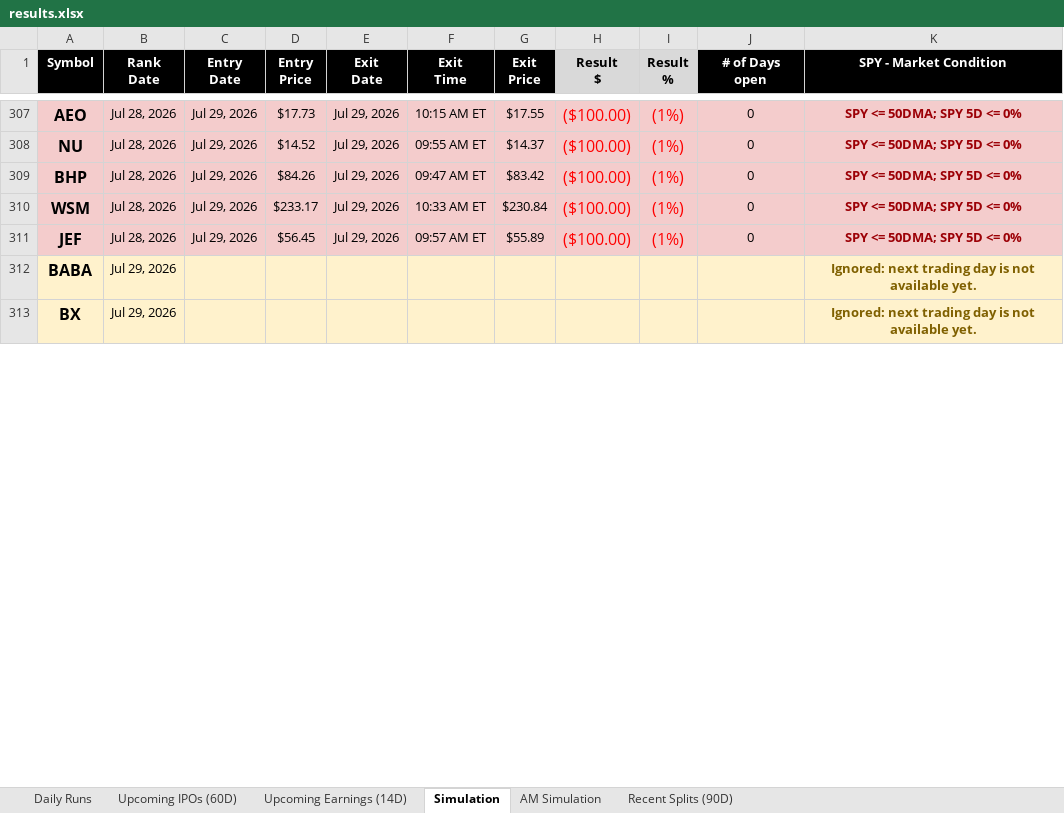
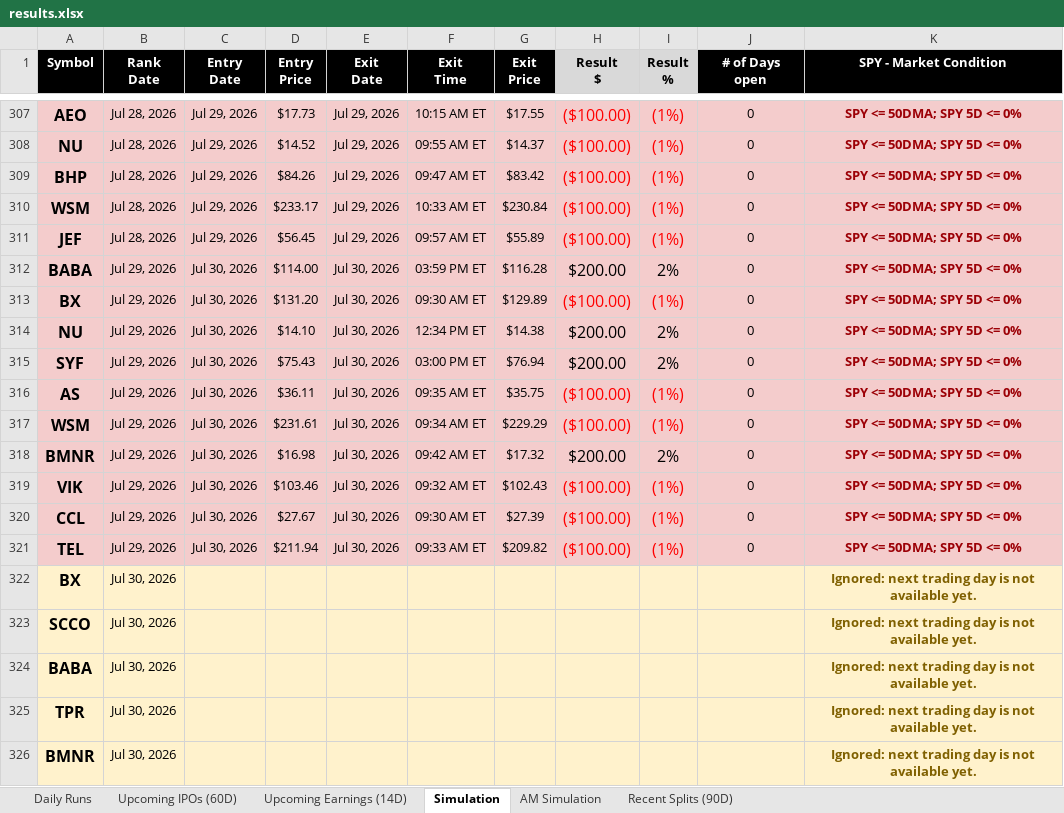
Before and after one commit to codenamev99/invest2.0, an Excel workbook: results.xlsx, sheet Simulation, drawn as a sheet; only a part is shown, gaps mark what is left out; values as stored, in another font and other column widths than the file's, no borders; addresses are those after the commit; the diff covers the shown part only; the diff names each change by its address in the sheet, - before the commit and + after, or states it on an @@ line.

```diff
--- a/results.xlsx (sheet Simulation)
+++ b/results.xlsx (sheet Simulation)
+row 312: BABA | Jul 29, 2026 | Jul 30, 2026 | $114.00 | Jul 30, 2026 | 03:59 PM ET | $116.28 | $200.00 | 2% | 0 | SPY <= 50DMA; SPY 5D <= 0%
+row 313: BX | Jul 29, 2026 | Jul 30, 2026 | $131.20 | Jul 30, 2026 | 09:30 AM ET | $129.89 | ($100.00) | (1%) | 0 | SPY <= 50DMA; SPY 5D <= 0%
+row 314: NU | Jul 29, 2026 | Jul 30, 2026 | $14.10 | Jul 30, 2026 | 12:34 PM ET | $14.38 | $200.00 | 2% | 0 | SPY <= 50DMA; SPY 5D <= 0%
+row 315: SYF | Jul 29, 2026 | Jul 30, 2026 | $75.43 | Jul 30, 2026 | 03:00 PM ET | $76.94 | $200.00 | 2% | 0 | SPY <= 50DMA; SPY 5D <= 0%
+row 316: AS | Jul 29, 2026 | Jul 30, 2026 | $36.11 | Jul 30, 2026 | 09:35 AM ET | $35.75 | ($100.00) | (1%) | 0 | SPY <= 50DMA; SPY 5D <= 0%
+row 317: WSM | Jul 29, 2026 | Jul 30, 2026 | $231.61 | Jul 30, 2026 | 09:34 AM ET | $229.29 | ($100.00) | (1%) | 0 | SPY <= 50DMA; SPY 5D <= 0%
+row 318: BMNR | Jul 29, 2026 | Jul 30, 2026 | $16.98 | Jul 30, 2026 | 09:42 AM ET | $17.32 | $200.00 | 2% | 0 | SPY <= 50DMA; SPY 5D <= 0%
+row 319: VIK | Jul 29, 2026 | Jul 30, 2026 | $103.46 | Jul 30, 2026 | 09:32 AM ET | $102.43 | ($100.00) | (1%) | 0 | SPY <= 50DMA; SPY 5D <= 0%
+row 320: CCL | Jul 29, 2026 | Jul 30, 2026 | $27.67 | Jul 30, 2026 | 09:30 AM ET | $27.39 | ($100.00) | (1%) | 0 | SPY <= 50DMA; SPY 5D <= 0%
+row 321: TEL | Jul 29, 2026 | Jul 30, 2026 | $211.94 | Jul 30, 2026 | 09:33 AM ET | $209.82 | ($100.00) | (1%) | 0 | SPY <= 50DMA; SPY 5D <= 0%
+row 322: BX | Jul 30, 2026 |  |  |  |  |  |  |  |  | Ignored: next trading day is not available yet.
+row 323: SCCO | Jul 30, 2026 |  |  |  |  |  |  |  |  | Ignored: next trading day is not available yet.
-B324 (Rank Date): Jul 29, 2026
+B324 (Rank Date): Jul 30, 2026
+row 325: TPR | Jul 30, 2026 |  |  |  |  |  |  |  |  | Ignored: next trading day is not available yet.
-A326 (Symbol): BX
+A326 (Symbol): BMNR
-B326 (Rank Date): Jul 29, 2026
+B326 (Rank Date): Jul 30, 2026
```
Also changed, not shown: 2 added rows, 5 removed rows and 5 edited cells elsewhere in this sheet, sheet Upcoming Earnings (14D), sheet Daily Runs, sheet AM Simulation, sheet Upcoming IPOs (60D), sheet Recent Splits (90D).
